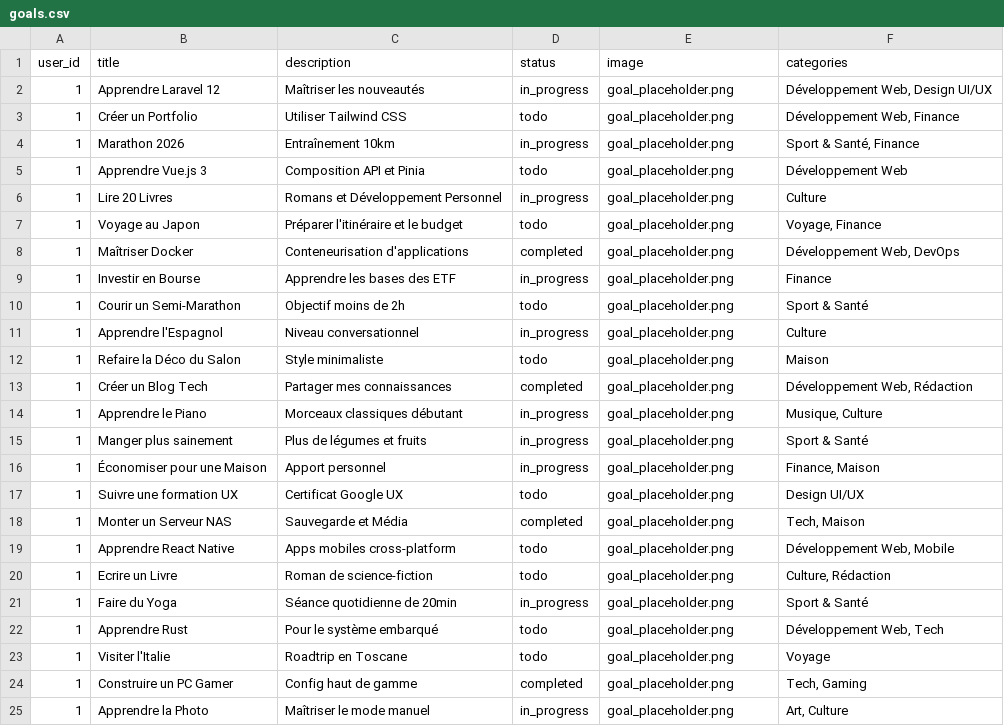
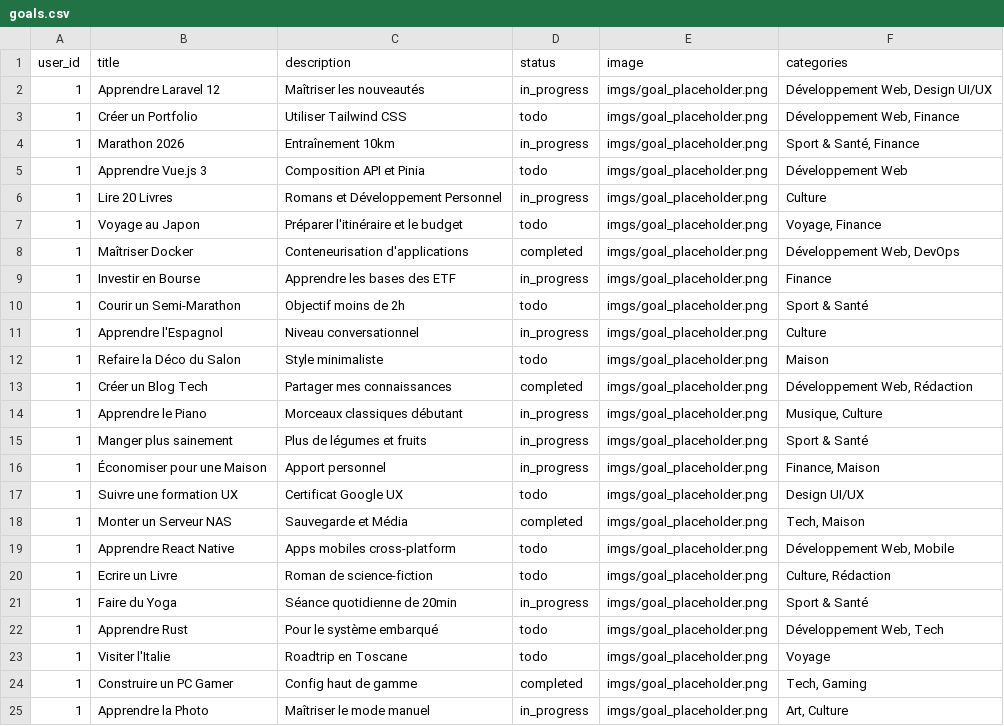
Before and after one commit to Web-Mobile-Solicode-self-training/laravel-test-level-, a CSV file: goals-app/database/seeders/csv/goals.csv, drawn as a sheet.

```diff
--- a/goals-app/database/seeders/csv/goals.csv
+++ b/goals-app/database/seeders/csv/goals.csv
@@ -1,25 +1,25 @@
 user_id,title,description,status,image,categories
-1,Apprendre Laravel 12,Maîtriser les nouveautés,in_progress,goal_placeholder.png,"Développement Web, Design UI/UX"
-1,Créer un Portfolio,Utiliser Tailwind CSS,todo,goal_placeholder.png,"Développement Web, Finance"
-1,Marathon 2026,Entraînement 10km,in_progress,goal_placeholder.png,"Sport & Santé, Finance"
-1,Apprendre Vue.js 3,Composition API et Pinia,todo,goal_placeholder.png,"Développement Web"
-1,Lire 20 Livres,Romans et Développement Personnel,in_progress,goal_placeholder.png,"Culture"
-1,Voyage au Japon,Préparer l'itinéraire et le budget,todo,goal_placeholder.png,"Voyage, Finance"
-1,Maîtriser Docker,Conteneurisation d'applications,completed,goal_placeholder.png,"Développement Web, DevOps"
-1,Investir en Bourse,Apprendre les bases des ETF,in_progress,goal_placeholder.png,"Finance"
-1,Courir un Semi-Marathon,Objectif moins de 2h,todo,goal_placeholder.png,"Sport & Santé"
-1,Apprendre l'Espagnol,Niveau conversationnel,in_progress,goal_placeholder.png,"Culture"
-1,Refaire la Déco du Salon,Style minimaliste,todo,goal_placeholder.png,"Maison"
-1,Créer un Blog Tech,Partager mes connaissances,completed,goal_placeholder.png,"Développement Web, Rédaction"
-1,Apprendre le Piano,Morceaux classiques débutant,in_progress,goal_placeholder.png,"Musique, Culture"
-1,Manger plus sainement,Plus de légumes et fruits,in_progress,goal_placeholder.png,"Sport & Santé"
-1,Économiser pour une Maison,Apport personnel,in_progress,goal_placeholder.png,"Finance, Maison"
-1,Suivre une formation UX,Certificat Google UX,todo,goal_placeholder.png,"Design UI/UX"
-1,Monter un Serveur NAS,Sauvegarde et Média,completed,goal_placeholder.png,"Tech, Maison"
-1,Apprendre React Native,Apps mobiles cross-platform,todo,goal_placeholder.png,"Développement Web, Mobile"
-1,Ecrire un Livre,Roman de science-fiction,todo,goal_placeholder.png,"Culture, Rédaction"
-1,Faire du Yoga,Séance quotidienne de 20min,in_progress,goal_placeholder.png,"Sport & Santé"
-1,Apprendre Rust,Pour le système embarqué,todo,goal_placeholder.png,"Développement Web, Tech"
-1,Visiter l'Italie,Roadtrip en Toscane,todo,goal_placeholder.png,"Voyage"
-1,Construire un PC Gamer,Config haut de gamme,completed,goal_placeholder.png,"Tech, Gaming"
-1,Apprendre la Photo,Maîtriser le mode manuel,in_progress,goal_placeholder.png,"Art, Culture"
+1,Apprendre Laravel 12,Maîtriser les nouveautés,in_progress,imgs/goal_placeholder.png,"Développement Web, Design UI/UX"
+1,Créer un Portfolio,Utiliser Tailwind CSS,todo,imgs/goal_placeholder.png,"Développement Web, Finance"
+1,Marathon 2026,Entraînement 10km,in_progress,imgs/goal_placeholder.png,"Sport & Santé, Finance"
+1,Apprendre Vue.js 3,Composition API et Pinia,todo,imgs/goal_placeholder.png,"Développement Web"
+1,Lire 20 Livres,Romans et Développement Personnel,in_progress,imgs/goal_placeholder.png,"Culture"
+1,Voyage au Japon,Préparer l'itinéraire et le budget,todo,imgs/goal_placeholder.png,"Voyage, Finance"
+1,Maîtriser Docker,Conteneurisation d'applications,completed,imgs/goal_placeholder.png,"Développement Web, DevOps"
+1,Investir en Bourse,Apprendre les bases des ETF,in_progress,imgs/goal_placeholder.png,"Finance"
+1,Courir un Semi-Marathon,Objectif moins de 2h,todo,imgs/goal_placeholder.png,"Sport & Santé"
+1,Apprendre l'Espagnol,Niveau conversationnel,in_progress,imgs/goal_placeholder.png,"Culture"
+1,Refaire la Déco du Salon,Style minimaliste,todo,imgs/goal_placeholder.png,"Maison"
+1,Créer un Blog Tech,Partager mes connaissances,completed,imgs/goal_placeholder.png,"Développement Web, Rédaction"
+1,Apprendre le Piano,Morceaux classiques débutant,in_progress,imgs/goal_placeholder.png,"Musique, Culture"
+1,Manger plus sainement,Plus de légumes et fruits,in_progress,imgs/goal_placeholder.png,"Sport & Santé"
+1,Économiser pour une Maison,Apport personnel,in_progress,imgs/goal_placeholder.png,"Finance, Maison"
+1,Suivre une formation UX,Certificat Google UX,todo,imgs/goal_placeholder.png,"Design UI/UX"
+1,Monter un Serveur NAS,Sauvegarde et Média,completed,imgs/goal_placeholder.png,"Tech, Maison"
+1,Apprendre React Native,Apps mobiles cross-platform,todo,imgs/goal_placeholder.png,"Développement Web, Mobile"
+1,Ecrire un Livre,Roman de science-fiction,todo,imgs/goal_placeholder.png,"Culture, Rédaction"
+1,Faire du Yoga,Séance quotidienne de 20min,in_progress,imgs/goal_placeholder.png,"Sport & Santé"
+1,Apprendre Rust,Pour le système embarqué,todo,imgs/goal_placeholder.png,"Développement Web, Tech"
+1,Visiter l'Italie,Roadtrip en Toscane,todo,imgs/goal_placeholder.png,"Voyage"
+1,Construire un PC Gamer,Config haut de gamme,completed,imgs/goal_placeholder.png,"Tech, Gaming"
+1,Apprendre la Photo,Maîtriser le mode manuel,in_progress,imgs/goal_placeholder.png,"Art, Culture"
```
Also changed, not shown: 1 other file.
